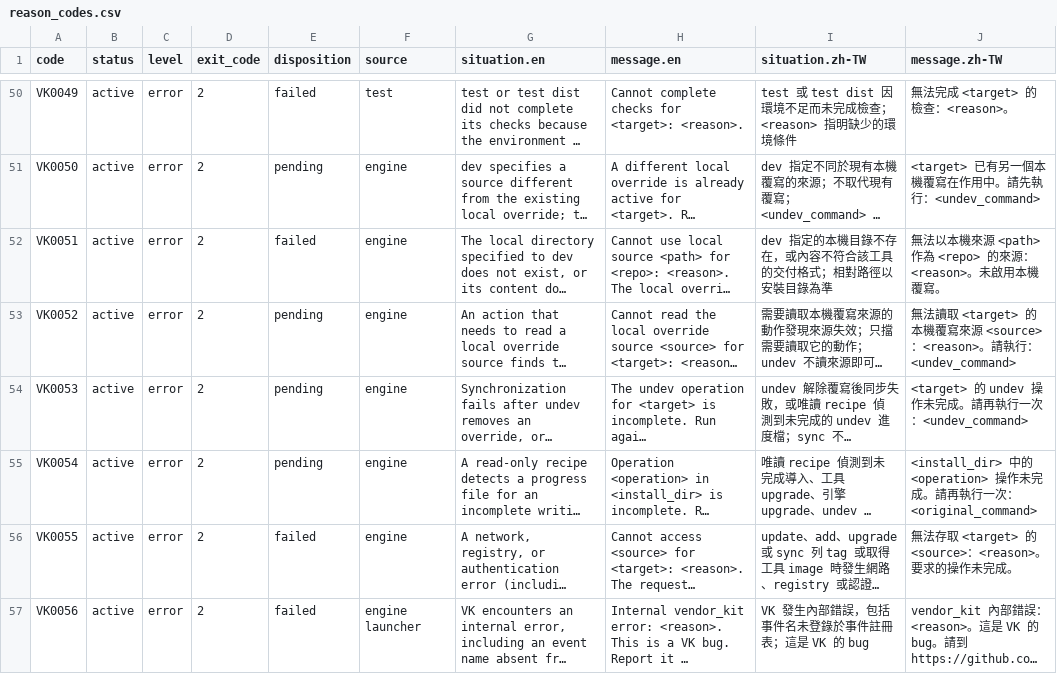
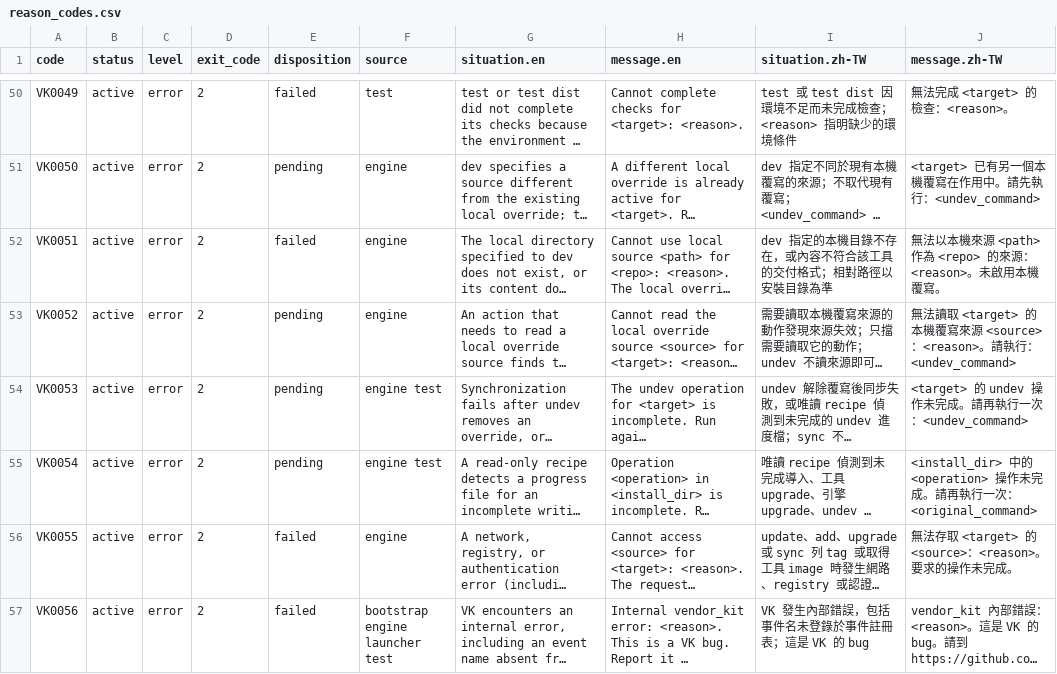
Before and after one commit to ycpss91255-research/vendor_kit, a CSV file: doc/contract/reason_codes.csv, drawn as a sheet; only a part is shown, gaps mark what is left out; long unchanged cells end in …; the diff covers the shown part only; the diff names each change by its address in the sheet, - before the commit and + after, or states it on an @@ line.

Commit message:
docs(contract): 03 與訊息表審查後修正
Doc-Edit: r191
Refs: #354

```diff
--- a/doc/contract/reason_codes.csv
+++ b/doc/contract/reason_codes.csv
-F54:F55 (source): engine
+F54:F55 (source): engine test
-F57 (source): engine launcher
+F57 (source): bootstrap engine launcher test
```
Also changed, not shown: 35 edited cells elsewhere in this file, 1 other file.
